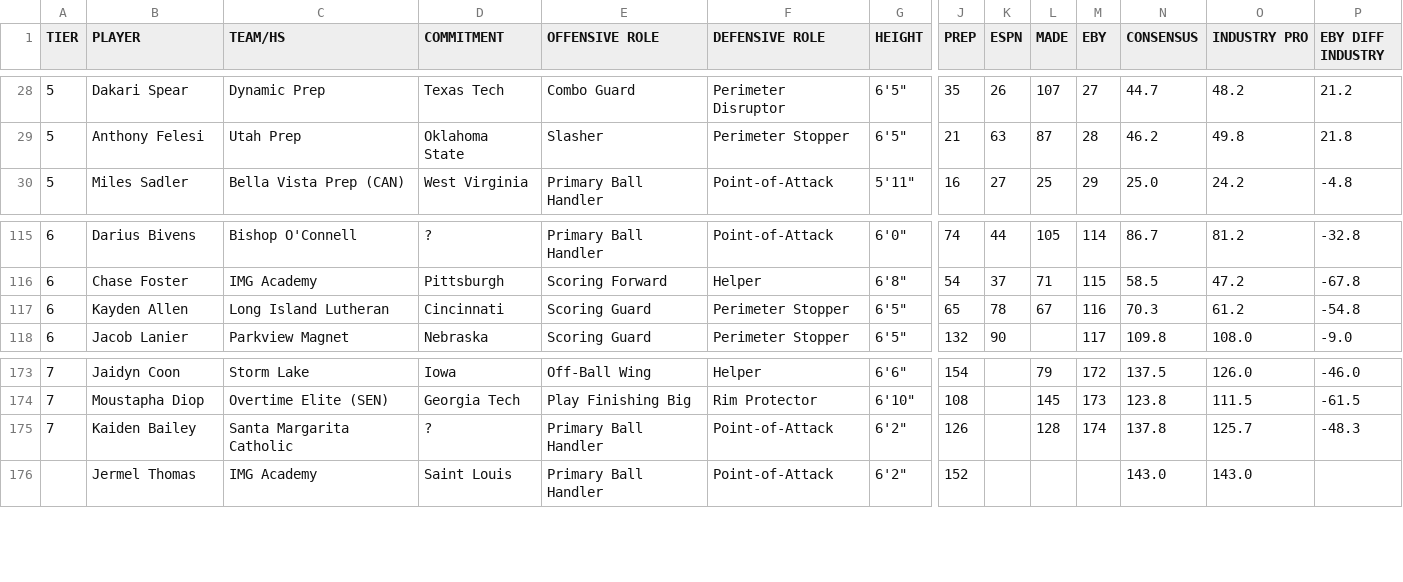
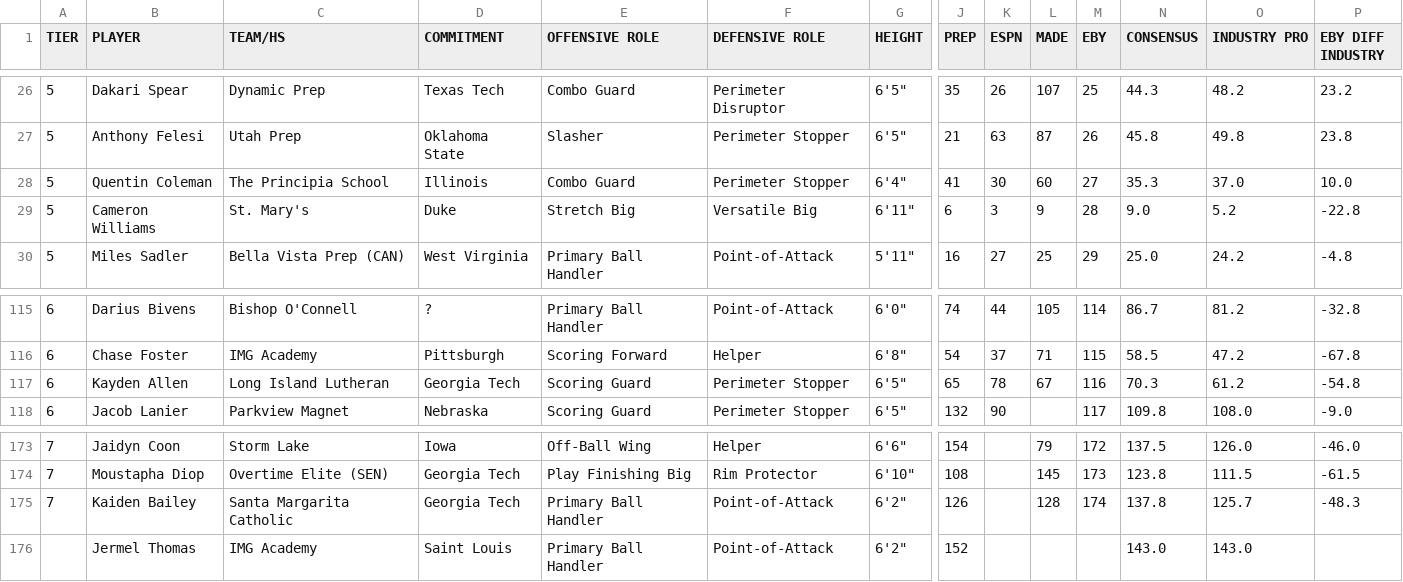
Before and after one commit to logeby2/logeby2.github.io, a CSV file: Recruiting-Rankings/Recruiting Rankings - 2026 Recruiting Summer 2026.csv, drawn as a sheet; only a part is shown, gaps mark what is left out; addresses are those after the commit; rows hold the shown columns only; the diff covers the shown part only; the diff names each change by its address in the sheet, - before the commit and + after, or states it on an @@ line.

```diff
--- a/Recruiting-Rankings/Recruiting Rankings - 2026 Recruiting Summer 2026.csv
+++ b/Recruiting-Rankings/Recruiting Rankings - 2026 Recruiting Summer 2026.csv
-M26 (EBY): 27
+M26 (EBY): 25
-N26 (CONSENSUS): 44.7
+N26 (CONSENSUS): 44.3
-P26 (EBY DIFF INDUSTRY): 21.2
+P26 (EBY DIFF INDUSTRY): 23.2
-M27 (EBY): 28
+M27 (EBY): 26
-N27 (CONSENSUS): 46.2
+N27 (CONSENSUS): 45.8
-P27 (EBY DIFF INDUSTRY): 21.8
+P27 (EBY DIFF INDUSTRY): 23.8
+row 28: 5 | Quentin Coleman | The Principia School | Illinois | Combo Guard | Perimeter Stopper | 6'4" | 41 | 30 | 60 | 27 | 35.3 | 37.0 | 10.0
+row 29: 5 | Cameron Williams | St. Mary's | Duke | Stretch Big | Versatile Big | 6'11" | 6 | 3 | 9 | 28 | 9.0 | 5.2 | -22.8
-D117 (COMMITMENT): Cincinnati
+D117 (COMMITMENT): Georgia Tech
-D175 (COMMITMENT): ?
+D175 (COMMITMENT): Georgia Tech
```
Also changed, not shown: 3 added rows, 5 removed rows and 23 edited cells elsewhere in this file, 1 other file.
